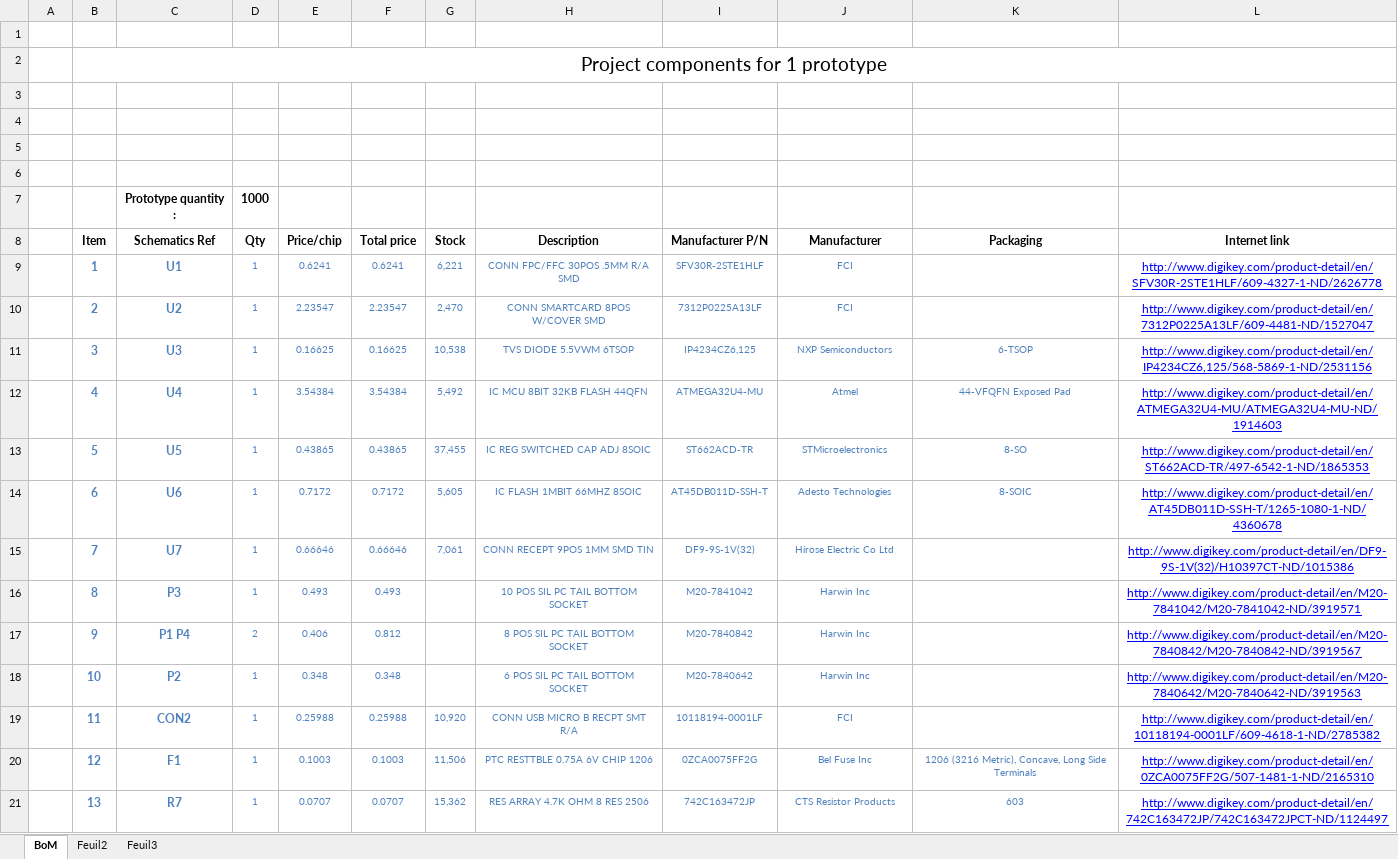
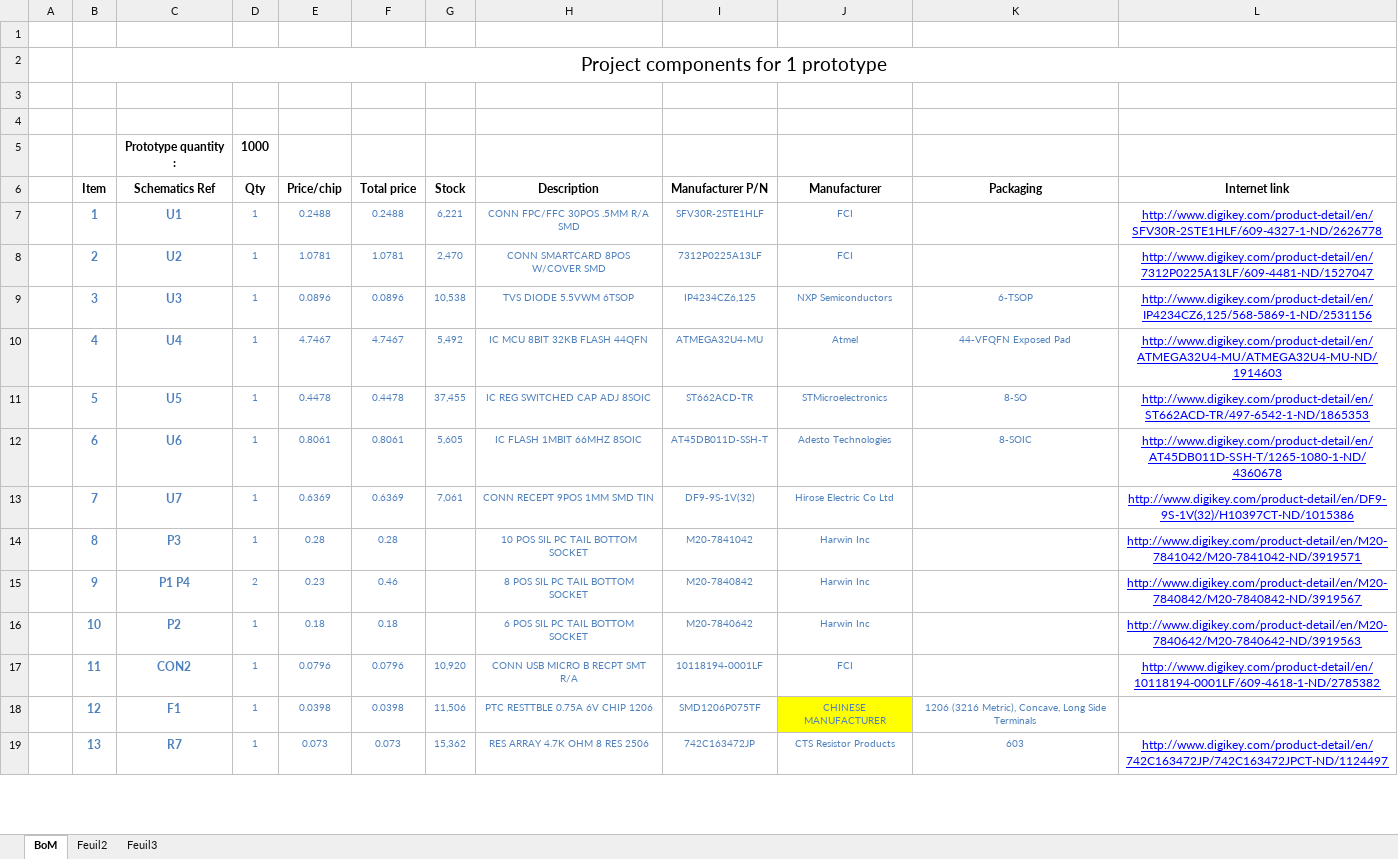
Before and after one commit to theowhy/mooltipass, an Excel workbook: kicad/BoM_Mooltipass_olivier_v1_for_prod.xlsm, sheet BoM, drawn as a sheet; only a part is shown; values as stored, in another font and other column widths than the file's, no borders; removed rows and columns are numbered as before the commit, all else as after; the diff covers the shown part only; the diff names each change by its address in the sheet, - before the commit and + after, or states it on an @@ line.

```diff
--- a/kicad/BoM_Mooltipass_olivier_v1_for_prod.xlsm (sheet BoM)
+++ b/kicad/BoM_Mooltipass_olivier_v1_for_prod.xlsm (sheet BoM)
-row 5: (empty)
-row 6: (empty)
-E7 (Price/chip): 0.6241
+E7 (Price/chip): 0.2488
-F7 (Total price): 0.6241
+F7 (Total price): 0.2488
-E8 (Price/chip): 2.23547
+E8 (Price/chip): 1.0781
-F8 (Total price): 2.23547
+F8 (Total price): 1.0781
-E9 (Price/chip): 0.16625
+E9 (Price/chip): 0.0896
-F9 (Total price): 0.16625
+F9 (Total price): 0.0896
-E10 (Price/chip): 3.54384
+E10 (Price/chip): 4.7467
-F10 (Total price): 3.54384
+F10 (Total price): 4.7467
-E11 (Price/chip): 0.43865
+E11 (Price/chip): 0.4478
-F11 (Total price): 0.43865
+F11 (Total price): 0.4478
-E12 (Price/chip): 0.7172
+E12 (Price/chip): 0.8061
-F12 (Total price): 0.7172
+F12 (Total price): 0.8061
-E13 (Price/chip): 0.66646
+E13 (Price/chip): 0.6369
-F13 (Total price): 0.66646
+F13 (Total price): 0.6369
-E14 (Price/chip): 0.493
+E14 (Price/chip): 0.28
-F14 (Total price): 0.493
+F14 (Total price): 0.28
-E15 (Price/chip): 0.406
+E15 (Price/chip): 0.23
-F15 (Total price): 0.812
+F15 (Total price): 0.46
-E16 (Price/chip): 0.348
+E16 (Price/chip): 0.18
-F16 (Total price): 0.348
+F16 (Total price): 0.18
-E17 (Price/chip): 0.25988
+E17 (Price/chip): 0.0796
-F17 (Total price): 0.25988
+F17 (Total price): 0.0796
-E18 (Price/chip): 0.1003
+E18 (Price/chip): 0.0398
-F18 (Total price): 0.1003
+F18 (Total price): 0.0398
-I18 (Manufacturer P/N): 0ZCA0075FF2G
+I18 (Manufacturer P/N): SMD1206P075TF
-J18 (Manufacturer): Bel Fuse Inc
+J18 (Manufacturer): CHINESE MANUFACTURER
-J18 fill: none
+J18 fill: #FFFF00
-L18 (Internet link): http://www.digikey.com/product-detail/en/0ZCA0075FF2G/507-1481-1-ND/2165310
+L18 (Internet link): (empty)
-E19 (Price/chip): 0.0707
+E19 (Price/chip): 0.073
-F19 (Total price): 0.0707
+F19 (Total price): 0.073
```
Also changed, not shown: 4 removed rows, 75 edited cells and cell formats elsewhere in this sheet, formulas that keep their value, 2 other files.
